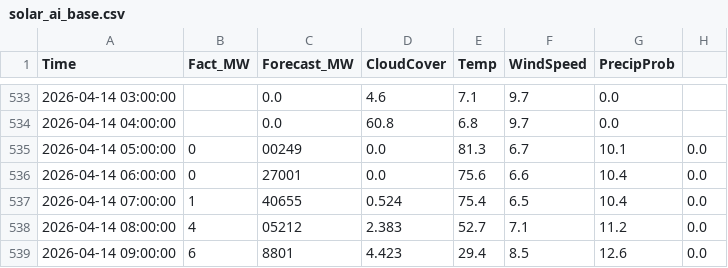
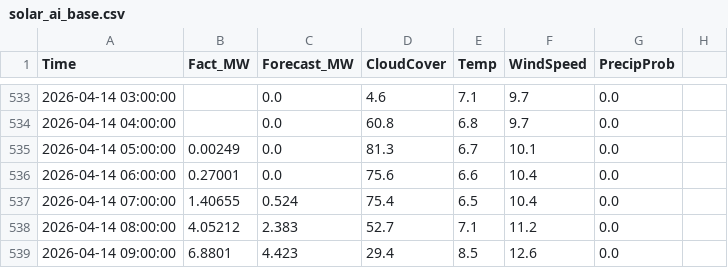
Before and after one commit to SergejKolesnik/Solar-Monitoring-System, a CSV file: solar_ai_base.csv, drawn as a sheet; only a part is shown, gaps mark what is left out; the diff covers the shown part only.

Commit message:
Update solar_ai_base.csv

```diff
--- a/solar_ai_base.csv
+++ b/solar_ai_base.csv
@@ -534,6 +534,6 @@ Time,Fact_MW,Forecast_MW,CloudCover,Temp,WindSpeed,PrecipProb
 2026-04-14 04:00:00,,0.0,60.8,6.8,9.7,0.0
-2026-04-14 05:00:00,0,00249,0.0,81.3,6.7,10.1,0.0
-2026-04-14 06:00:00,0,27001,0.0,75.6,6.6,10.4,0.0
-2026-04-14 07:00:00,1,40655,0.524,75.4,6.5,10.4,0.0
-2026-04-14 08:00:00,4,05212,2.383,52.7,7.1,11.2,0.0
-2026-04-14 09:00:00,6,8801,4.423,29.4,8.5,12.6,0.0
+2026-04-14 05:00:00,0.00249,0.0,81.3,6.7,10.1,0.0
+2026-04-14 06:00:00,0.27001,0.0,75.6,6.6,10.4,0.0
+2026-04-14 07:00:00,1.40655,0.524,75.4,6.5,10.4,0.0
+2026-04-14 08:00:00,4.05212,2.383,52.7,7.1,11.2,0.0
+2026-04-14 09:00:00,6.8801,4.423,29.4,8.5,12.6,0.0
```
Also changed, not shown: 70 edited cells elsewhere in this file.
